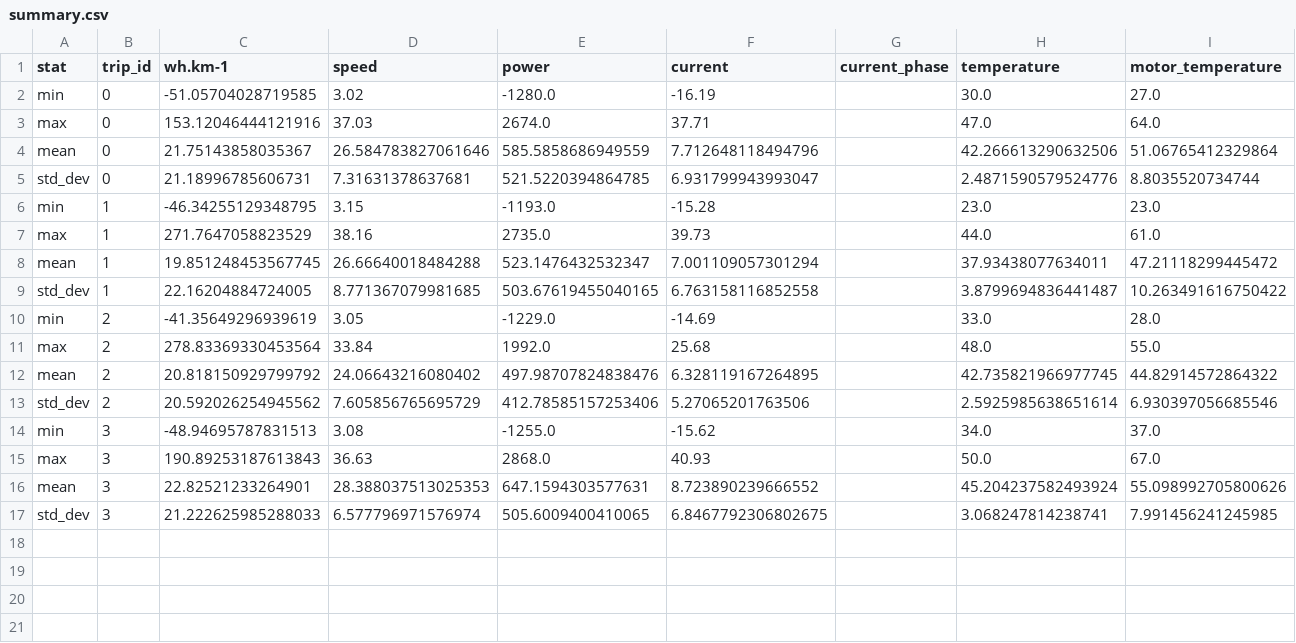
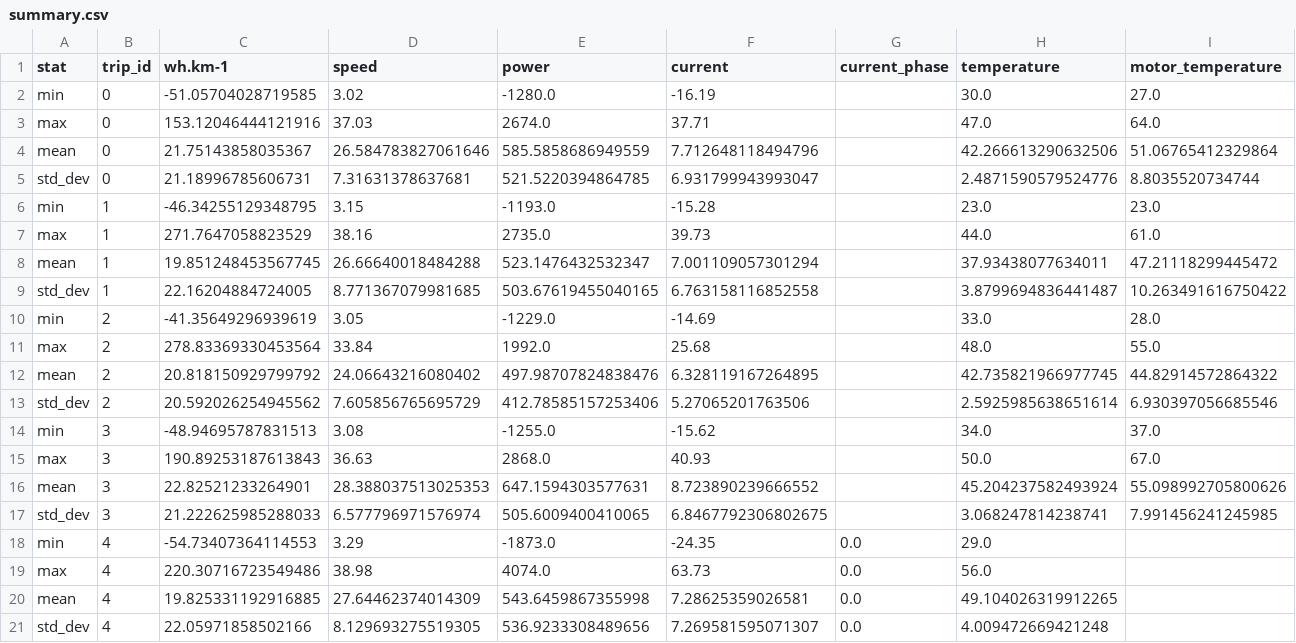
Before and after one commit to Tritbool/EUC_core, a CSV file: stats/v9/summary.csv, drawn as a sheet; only a part is shown; rows hold the shown columns only; the diff names each change by its address in the sheet, - before the commit and + after, or states it on an @@ line.

```diff
--- a/stats/v9/summary.csv
+++ b/stats/v9/summary.csv
+row 18: min | 4 | -54.73407364114553 | 3.29 | -1873.0 | -24.35 | 0.0 | 29.0
+row 19: max | 4 | 220.30716723549486 | 38.98 | 4074.0 | 63.73 | 0.0 | 56.0
+row 20: mean | 4 | 19.825331192916885 | 27.64462374014309 | 543.6459867355998 | 7.28625359026581 | 0.0 | 49.104026319912265
+row 21: std_dev | 4 | 22.05971858502166 | 8.129693275519305 | 536.9233308489656 | 7.269581595071307 | 0.0 | 4.009472669421248
```
Also changed, not shown: stats/v9/conso.csv, 48 other files.
